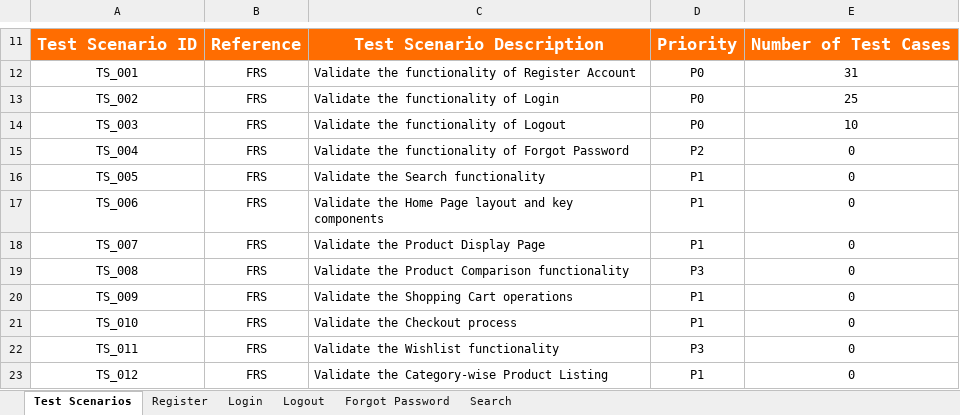
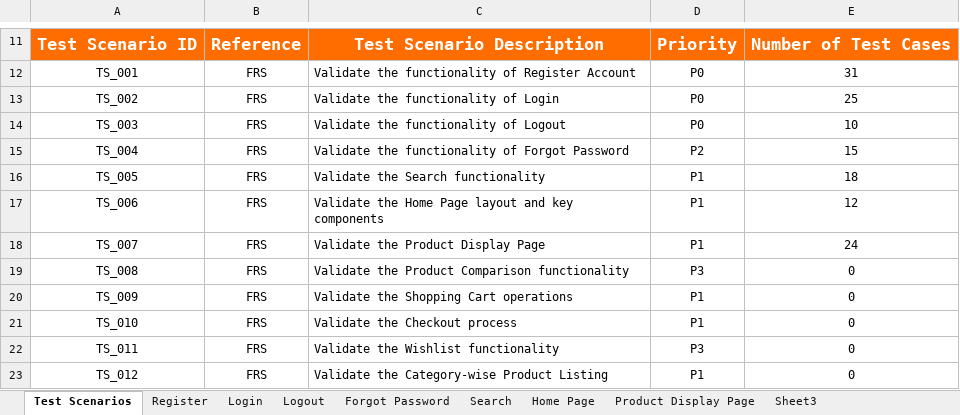
Before and after one commit to usman-siddique/OpenCart_Manual_Testing_Portfolio, an Excel workbook: Test_Cases/Test Cases.xlsx, sheet Test Scenarios, drawn as a sheet; only a part is shown, gaps mark what is left out; values as stored, in another font and other column widths than the file's, no borders; the diff names each change by its address in the sheet, - before the commit and + after, or states it on an @@ line.

Commit message:
Added test cases for Search, Home Page, and Product Display Page

```diff
--- a/Test_Cases/Test Cases.xlsx (sheet Test Scenarios)
+++ b/Test_Cases/Test Cases.xlsx (sheet Test Scenarios)
+sheet tab: Home Page
+sheet tab: Product Display Page
+sheet tab: Sheet3
-E15: 0
+E15: 15
-E16: 0
+E16: 18
-E17: 0
+E17: 12
-E18: 0
+E18: 24
```
Also changed, not shown: sheet Search.
